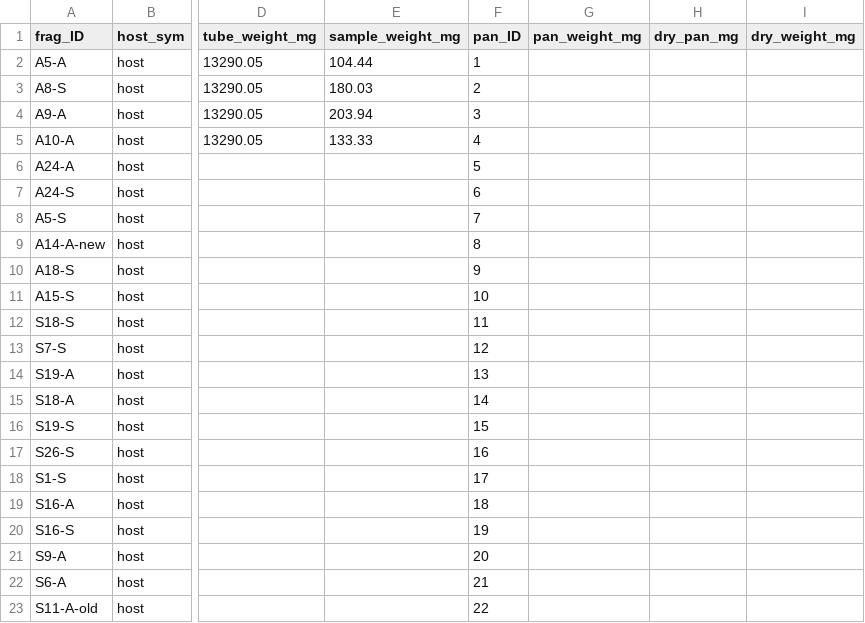
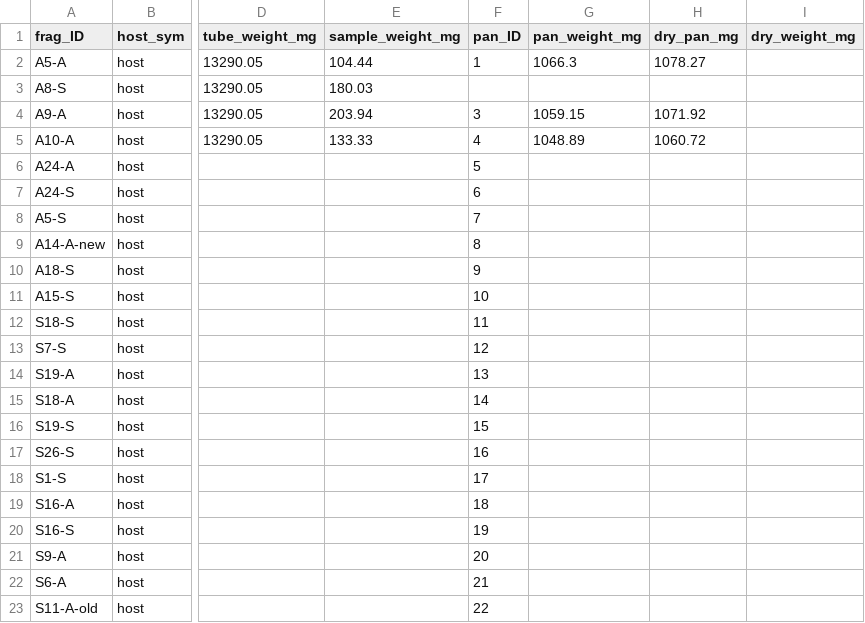
Before and after one commit to mayapow/oculina_seasonal, a CSV file: Data/Nov_2024/oculina_nov24_afdw.csv, drawn as a sheet; only a part is shown, gaps mark what is left out; the diff names each change by its address in the sheet, - before the commit and + after, or states it on an @@ line.

Commit message:
first 3 pan weights

```diff
--- a/Data/Nov_2024/oculina_nov24_afdw.csv
+++ b/Data/Nov_2024/oculina_nov24_afdw.csv
-G2 (pan_weight_mg): (empty)
+G2 (pan_weight_mg): 1066.3
-H2 (dry_pan_mg): (empty)
+H2 (dry_pan_mg): 1078.27
-F3 (pan_ID): 2
+F3 (pan_ID): (empty)
-G4 (pan_weight_mg): (empty)
+G4 (pan_weight_mg): 1059.15
-H4 (dry_pan_mg): (empty)
+H4 (dry_pan_mg): 1071.92
-G5 (pan_weight_mg): (empty)
+G5 (pan_weight_mg): 1048.89
-H5 (dry_pan_mg): (empty)
+H5 (dry_pan_mg): 1060.72
```
